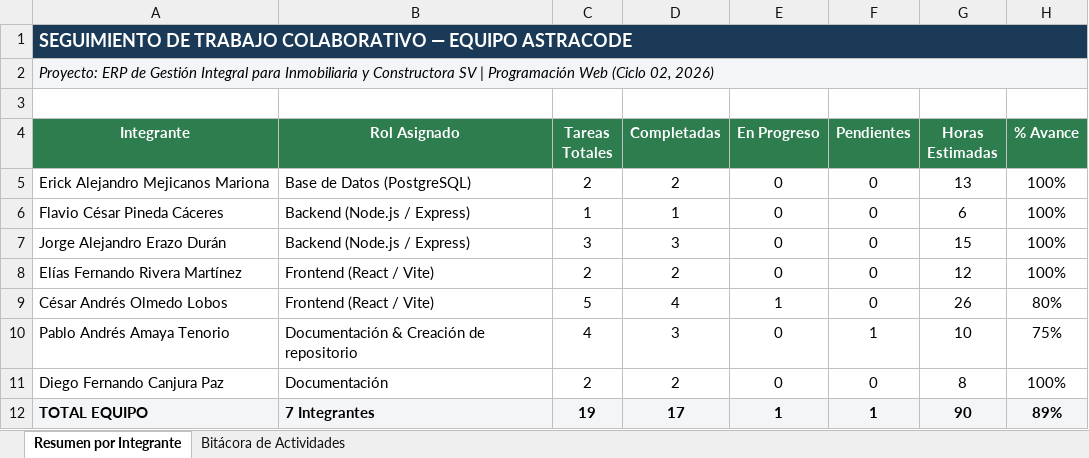
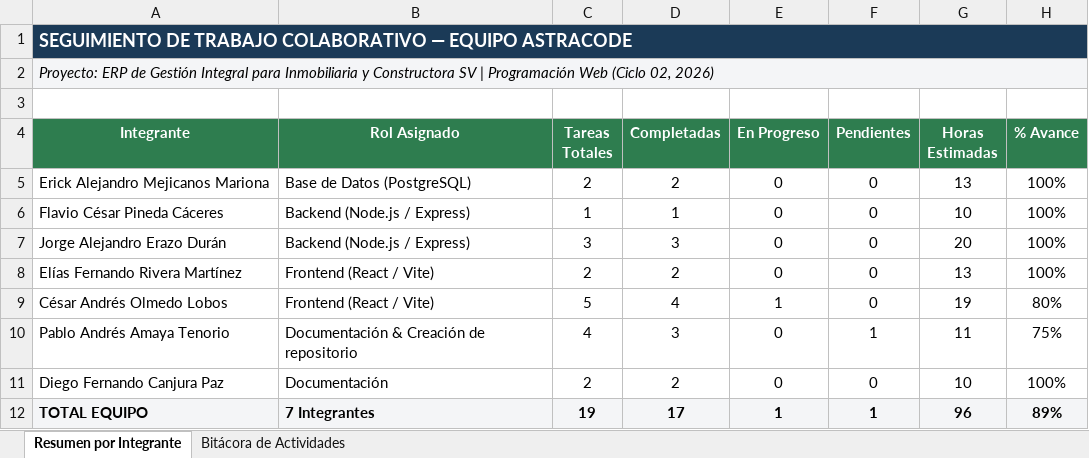
Before and after one commit to IngAmaya/AstraCode---PW, an Excel workbook: docs/Seguimiento_Actividades_AstraCode.xlsx, sheet Resumen por Integrante, drawn as a sheet; values as stored, in another font and other column widths than the file's, no borders; the diff names each change by its address in the sheet, - before the commit and + after, or states it on an @@ line.

```diff
--- a/docs/Seguimiento_Actividades_AstraCode.xlsx (sheet Resumen por Integrante)
+++ b/docs/Seguimiento_Actividades_AstraCode.xlsx (sheet Resumen por Integrante)
-G6 (Horas Estimadas): 6
+G6 (Horas Estimadas): 10
-G7 (Horas Estimadas): 15
+G7 (Horas Estimadas): 20
-G8 (Horas Estimadas): 12
+G8 (Horas Estimadas): 13
-G9 (Horas Estimadas): 26
+G9 (Horas Estimadas): 19
-G10 (Horas Estimadas): 10
+G10 (Horas Estimadas): 11
-G11 (Horas Estimadas): 8
+G11 (Horas Estimadas): 10
-G12 (Horas Estimadas): 90
+G12 (Horas Estimadas): 96
```
Also changed, not shown: sheet Bitácora de Actividades.
